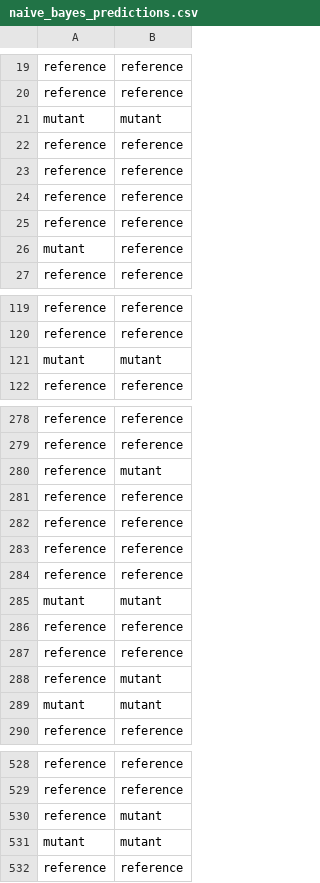
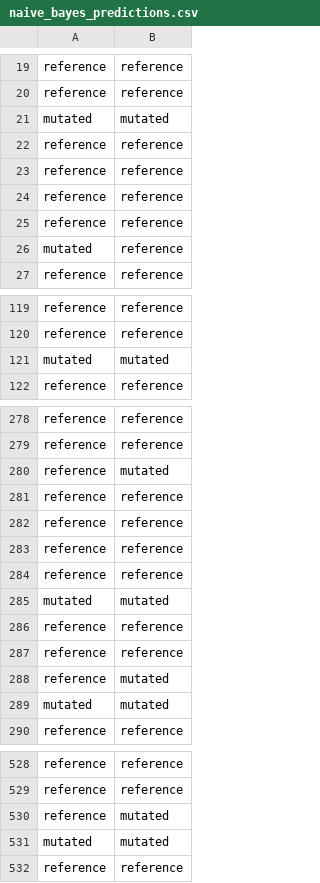
Before and after one commit to rmann1209/Zebrafish-Muscle-Mutant, a CSV file: Assignment 4 Part 2 Results - Davey Collins/naive_bayes_predictions.csv, drawn as a sheet; only a part is shown, gaps mark what is left out; the diff covers the shown part only.

Commit message:
Naive Bayes Prediction Results

```diff
--- a/Assignment 4 Part 2 Results - Davey Collins/naive_bayes_predictions.csv
+++ b/Assignment 4 Part 2 Results - Davey Collins/naive_bayes_predictions.csv
@@ -20,3 +20,3 @@ reference,reference
 reference,reference
-mutant,mutant
+mutated,mutated
 reference,reference
@@ -25,3 +25,3 @@ reference,reference
 reference,reference
-mutant,reference
+mutated,reference
 reference,reference
@@ -120,3 +120,3 @@ reference,reference
 reference,reference
-mutant,mutant
+mutated,mutated
 reference,reference
@@ -279,3 +279,3 @@ reference,reference
 reference,reference
-reference,mutant
+reference,mutated
 reference,reference
@@ -284,7 +284,7 @@ reference,reference
 reference,reference
-mutant,mutant
+mutated,mutated
 reference,reference
 reference,reference
-reference,mutant
-mutant,mutant
+reference,mutated
+mutated,mutated
 reference,reference
@@ -529,4 +529,4 @@ reference,reference
 reference,reference
-reference,mutant
-mutant,mutant
+reference,mutated
+mutated,mutated
 reference,reference
```
Also changed, not shown: 1 added row, 1 removed row and 36 edited cells elsewhere in this file.
